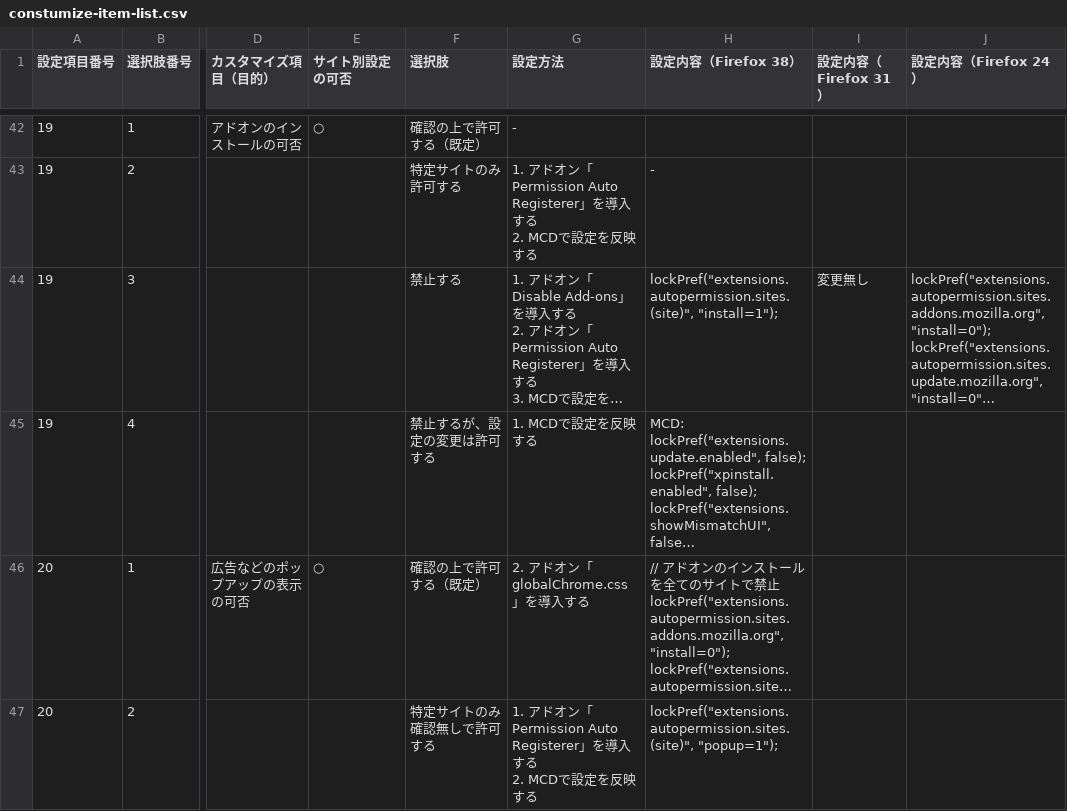
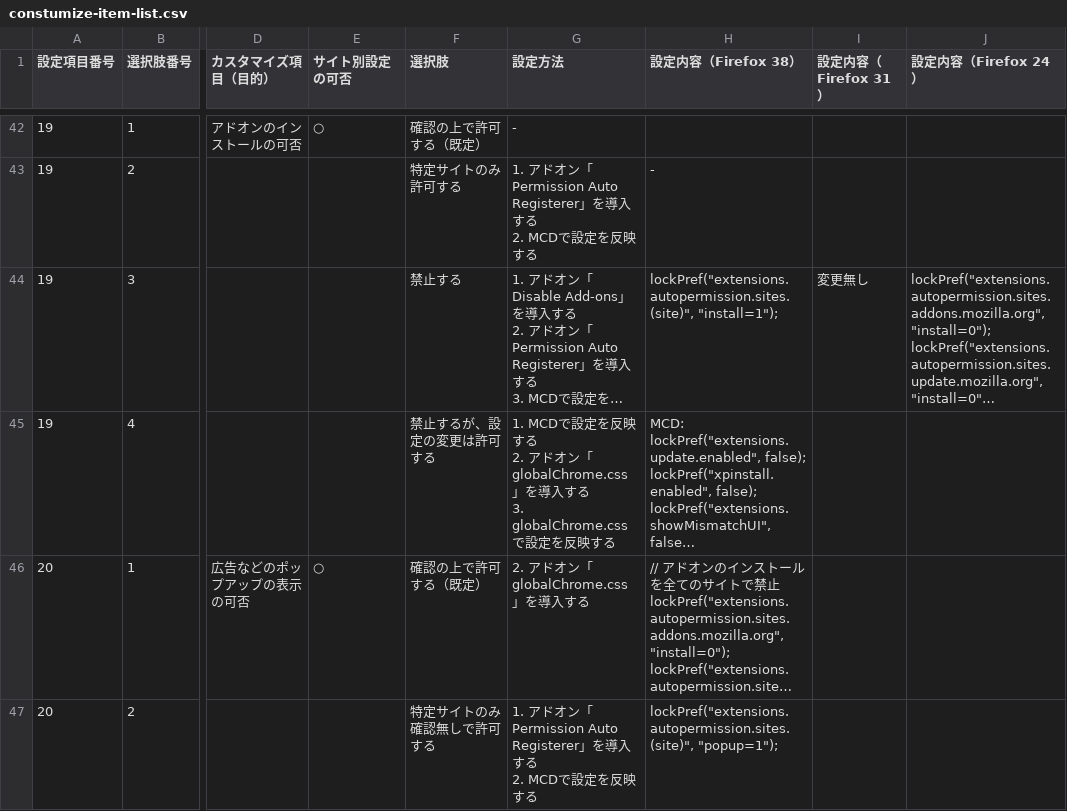
Before and after one commit to isabella232/firefox-support-common, a CSV file: configuration-sheets/constumize-item-list.csv, drawn as a sheet; only a part is shown, gaps mark what is left out; long unchanged cells end in …; ↵ is a line break in a cell; the diff names each change by its address in the sheet, - before the commit and + after, or states it on an @@ line.

Commit message:
Fix descriptions how to apply configuration

```diff
--- a/configuration-sheets/constumize-item-list.csv
+++ b/configuration-sheets/constumize-item-list.csv
-G45 (設定方法): 1. MCDで設定を反映する
+G45 (設定方法): 1. MCDで設定を反映する ↵ 2. アドオン「globalChrome.css」を導入する ↵ 3. globalChrome.cssで設定を反映する
```
